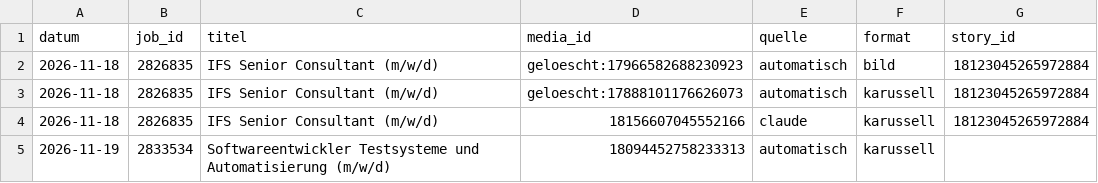
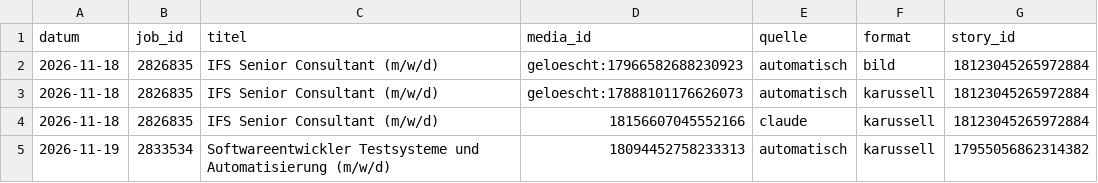
Before and after one commit to fabricedenis-dev/inpernell-instagram, a CSV file: data/protokoll.csv, drawn as a sheet.

```diff
--- a/data/protokoll.csv
+++ b/data/protokoll.csv
@@ -4,2 +4,2 @@ datum;job_id;titel;media_id;quelle;format;story_id
 2026-11-18;2826835;IFS Senior Consultant (m/w/d);18156607045552166;claude;karussell;18123045265972884
-2026-11-19;2833534;Softwareentwickler Testsysteme und Automatisierung (m/w/d);18094452758233313;automatisch;karussell;
+2026-11-19;2833534;Softwareentwickler Testsysteme und Automatisierung (m/w/d);18094452758233313;automatisch;karussell;17955056862314382
```
